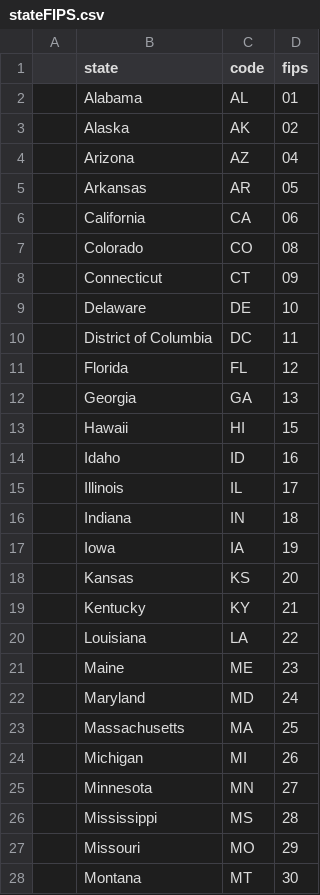
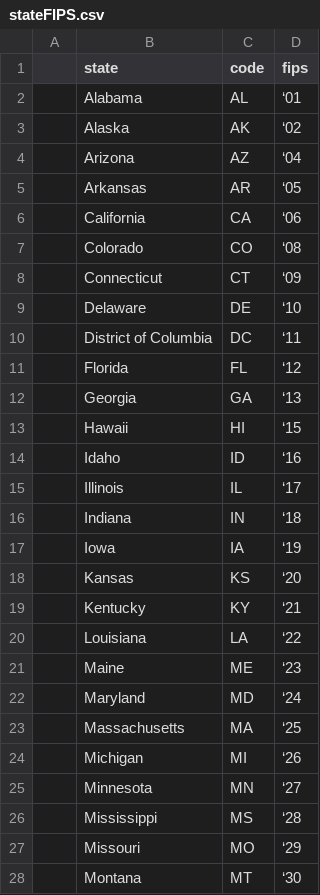
Before and after one commit to bicknarnes/DS5110Final, a CSV file: GeoData/stateFIPS.csv, drawn as a sheet; only a part is shown; the diff covers the shown part only.

Commit message:
Add files via upload

```diff
--- a/GeoData/stateFIPS.csv
+++ b/GeoData/stateFIPS.csv
@@ -1,28 +1,28 @@
 ,state,code,fips
-,Alabama,AL,01
-,Alaska,AK,02
-,Arizona,AZ,04
-,Arkansas,AR,05
-,California,CA,06
-,Colorado,CO,08
-,Connecticut,CT,09
-,Delaware,DE,10
-,District of Columbia,DC,11
-,Florida,FL,12
-,Georgia,GA,13
-,Hawaii,HI,15
-,Idaho,ID,16
-,Illinois,IL,17
-,Indiana,IN,18
-,Iowa,IA,19
-,Kansas,KS,20
-,Kentucky,KY,21
-,Louisiana,LA,22
-,Maine,ME,23
-,Maryland,MD,24
-,Massachusetts,MA,25
-,Michigan,MI,26
-,Minnesota,MN,27
-,Mississippi,MS,28
-,Missouri,MO,29
-,Montana,MT,30
+,Alabama,AL,‘01
+,Alaska,AK,‘02
+,Arizona,AZ,‘04
+,Arkansas,AR,‘05
+,California,CA,‘06
+,Colorado,CO,‘08
+,Connecticut,CT,‘09
+,Delaware,DE,‘10
+,District of Columbia,DC,‘11
+,Florida,FL,‘12
+,Georgia,GA,‘13
+,Hawaii,HI,‘15
+,Idaho,ID,‘16
+,Illinois,IL,‘17
+,Indiana,IN,‘18
+,Iowa,IA,‘19
+,Kansas,KS,‘20
+,Kentucky,KY,‘21
+,Louisiana,LA,‘22
+,Maine,ME,‘23
+,Maryland,MD,‘24
+,Massachusetts,MA,‘25
+,Michigan,MI,‘26
+,Minnesota,MN,‘27
+,Mississippi,MS,‘28
+,Missouri,MO,‘29
+,Montana,MT,‘30
```
Also changed, not shown: 26 edited cells elsewhere in this file.
